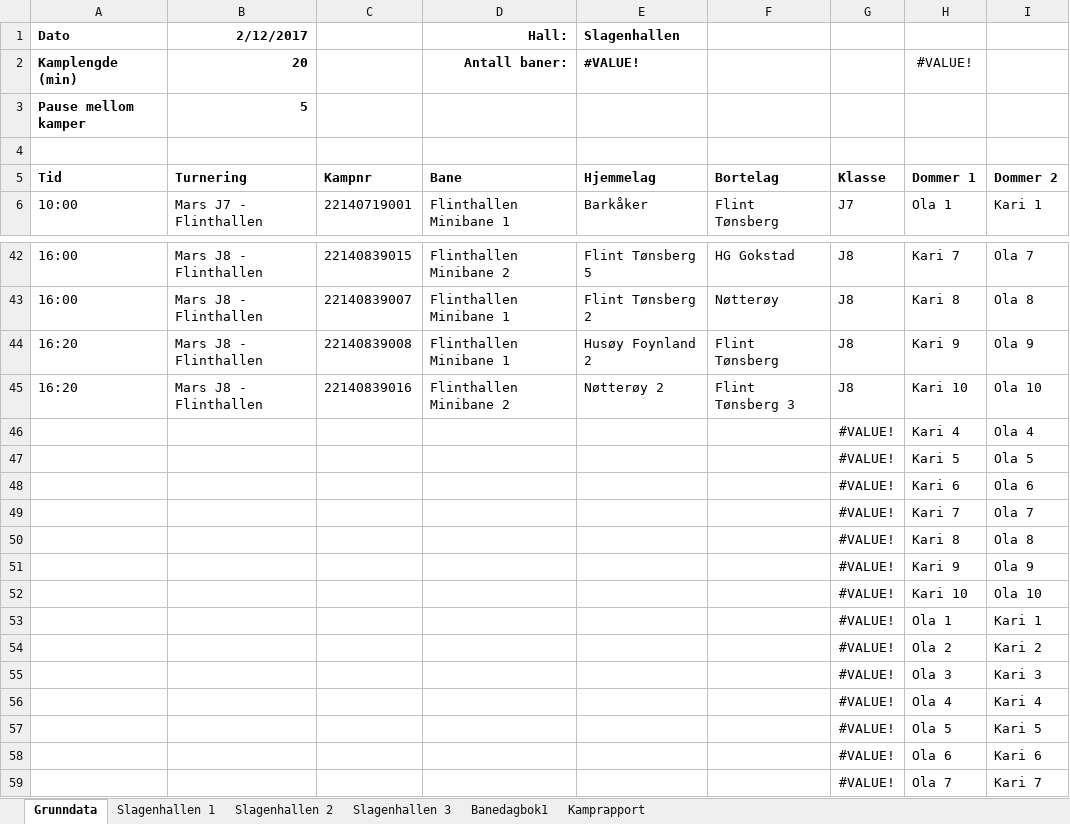
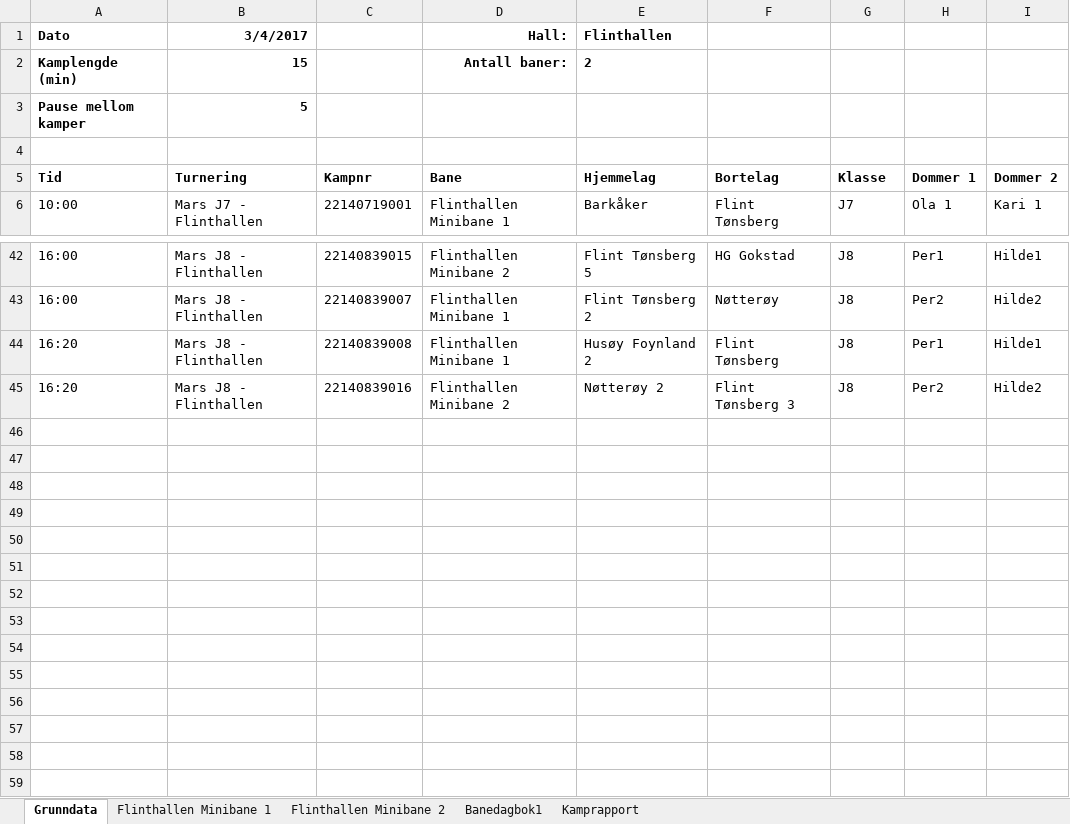
Before and after one commit to ErikM040566/PrepTurnering, an Excel workbook: Grunndata fra Håndballno.xlsm, sheet Grunndata, drawn as a sheet; only a part is shown, gaps mark what is left out; values as stored, in another font and other column widths than the file's, no borders; charts and pictures not drawn; the diff covers the shown part only; the diff names each change by its address in the sheet, - before the commit and + after, or states it on an @@ line.

```diff
--- a/Grunndata fra Håndballno.xlsm (sheet Grunndata)
+++ b/Grunndata fra Håndballno.xlsm (sheet Grunndata)
-sheet tab: Slagenhallen 1
-sheet tab: Slagenhallen 2
-sheet tab: Slagenhallen 3
+sheet tab: Flinthallen Minibane 1
+sheet tab: Flinthallen Minibane 2
-B1 (Turnering): 2/12/2017
+B1 (Turnering): 3/4/2017
-E1 (Hjemmelag): Slagenhallen
+E1 (Hjemmelag): Flinthallen
-B2 (Turnering): 20
+B2 (Turnering): 15
-E2 (Hjemmelag): #VALUE!
+E2 (Hjemmelag): 2
-H2 (Dommer 1): #VALUE!
+H2 (Dommer 1): (empty)
-H42 (Dommer 1): Kari 7
+H42 (Dommer 1): Per1
-I42 (Dommer 2): Ola 7
+I42 (Dommer 2): Hilde1
-H43 (Dommer 1): Kari 8
+H43 (Dommer 1): Per2
-I43 (Dommer 2): Ola 8
+I43 (Dommer 2): Hilde2
-H44 (Dommer 1): Kari 9
+H44 (Dommer 1): Per1
-I44 (Dommer 2): Ola 9
+I44 (Dommer 2): Hilde1
-H45 (Dommer 1): Kari 10
+H45 (Dommer 1): Per2
-I45 (Dommer 2): Ola 10
+I45 (Dommer 2): Hilde2
-row 46:  |  |  |  |  |  | #VALUE! | Kari 4 | Ola 4
-row 47:  |  |  |  |  |  | #VALUE! | Kari 5 | Ola 5
-row 48:  |  |  |  |  |  | #VALUE! | Kari 6 | Ola 6
-row 49:  |  |  |  |  |  | #VALUE! | Kari 7 | Ola 7
-row 50:  |  |  |  |  |  | #VALUE! | Kari 8 | Ola 8
-row 51:  |  |  |  |  |  | #VALUE! | Kari 9 | Ola 9
-row 52:  |  |  |  |  |  | #VALUE! | Kari 10 | Ola 10
-row 53:  |  |  |  |  |  | #VALUE! | Ola 1 | Kari 1
-row 54:  |  |  |  |  |  | #VALUE! | Ola 2 | Kari 2
-row 55:  |  |  |  |  |  | #VALUE! | Ola 3 | Kari 3
-row 56:  |  |  |  |  |  | #VALUE! | Ola 4 | Kari 4
-row 57:  |  |  |  |  |  | #VALUE! | Ola 5 | Kari 5
-row 58:  |  |  |  |  |  | #VALUE! | Ola 6 | Kari 6
-row 59:  |  |  |  |  |  | #VALUE! | Ola 7 | Kari 7
```
Also changed, not shown: 64 edited cells elsewhere in this sheet.
